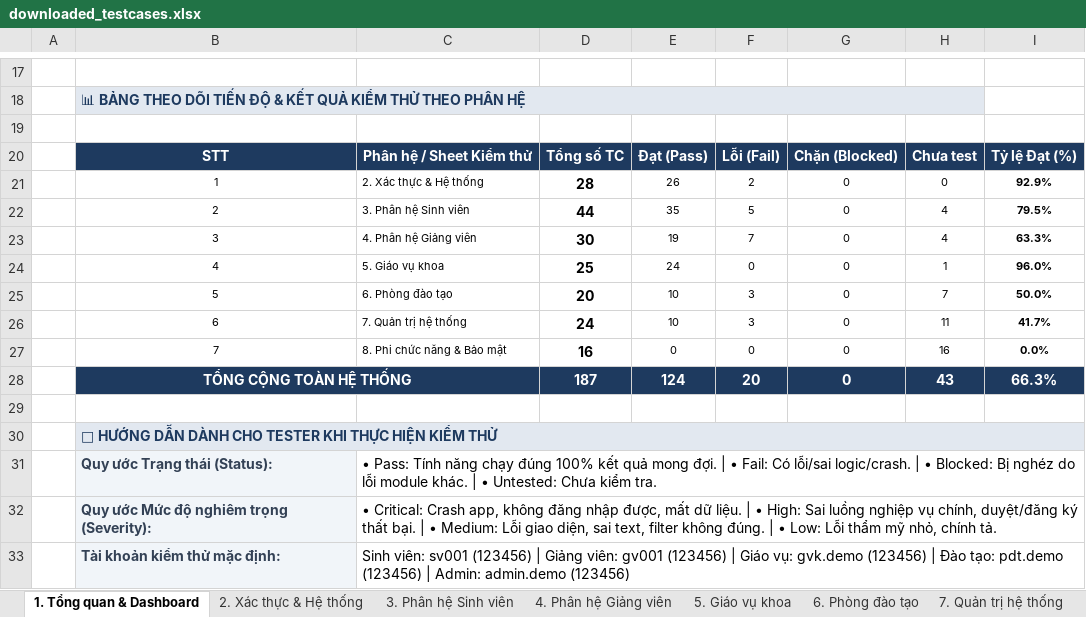
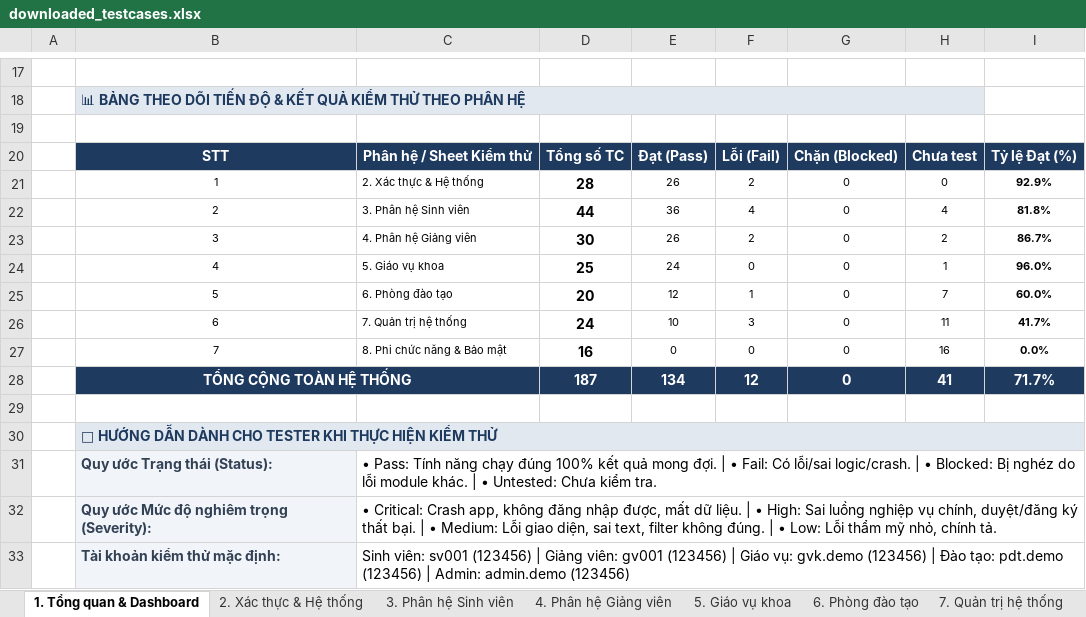
Before and after one commit to nguyentrongnguyen3004-eng/ProGroup_AI, an Excel workbook: downloaded_testcases.xlsx, sheet 1. Tổng quan & Dashboard, drawn as a sheet; only a part is shown, gaps mark what is left out; values as stored, in another font and other column widths than the file's, no borders; the diff names each change by its address in the sheet, - before the commit and + after, or states it on an @@ line.

```diff
--- a/downloaded_testcases.xlsx (sheet 1. Tổng quan & Dashboard)
+++ b/downloaded_testcases.xlsx (sheet 1. Tổng quan & Dashboard)
-E22: 35
+E22: 36
-F22: 5
+F22: 4
-I22: 79.5%
+I22: 81.8%
-E23: 19
+E23: 26
-F23: 7
+F23: 2
-H23: 4
+H23: 2
-I23: 63.3%
+I23: 86.7%
-E25: 10
+E25: 12
-F25: 3
+F25: 1
-I25: 50.0%
+I25: 60.0%
-E28: 124
+E28: 134
-F28: 20
+F28: 12
-H28: 43
+H28: 41
-I28: 66.3%
+I28: 71.7%
```
Also changed, not shown: sheet 4. Phân hệ Giảng viên, sheet 3. Phân hệ Sinh viên, sheet 6. Phòng đào tạo, 37 other files.
